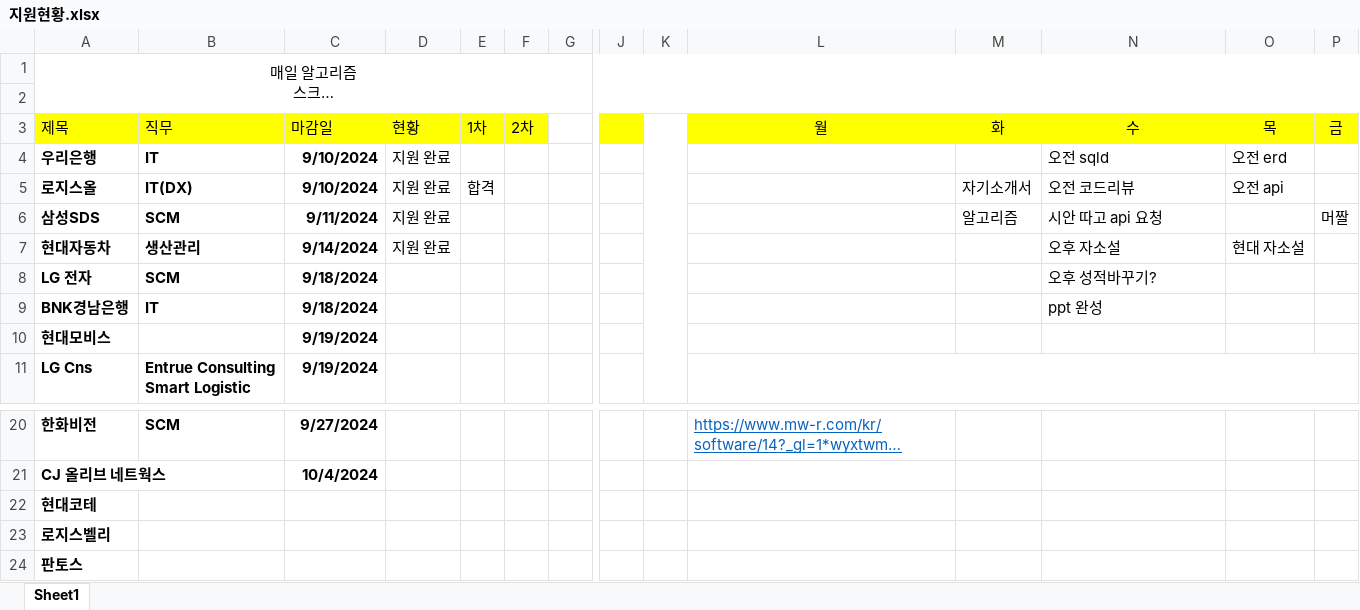
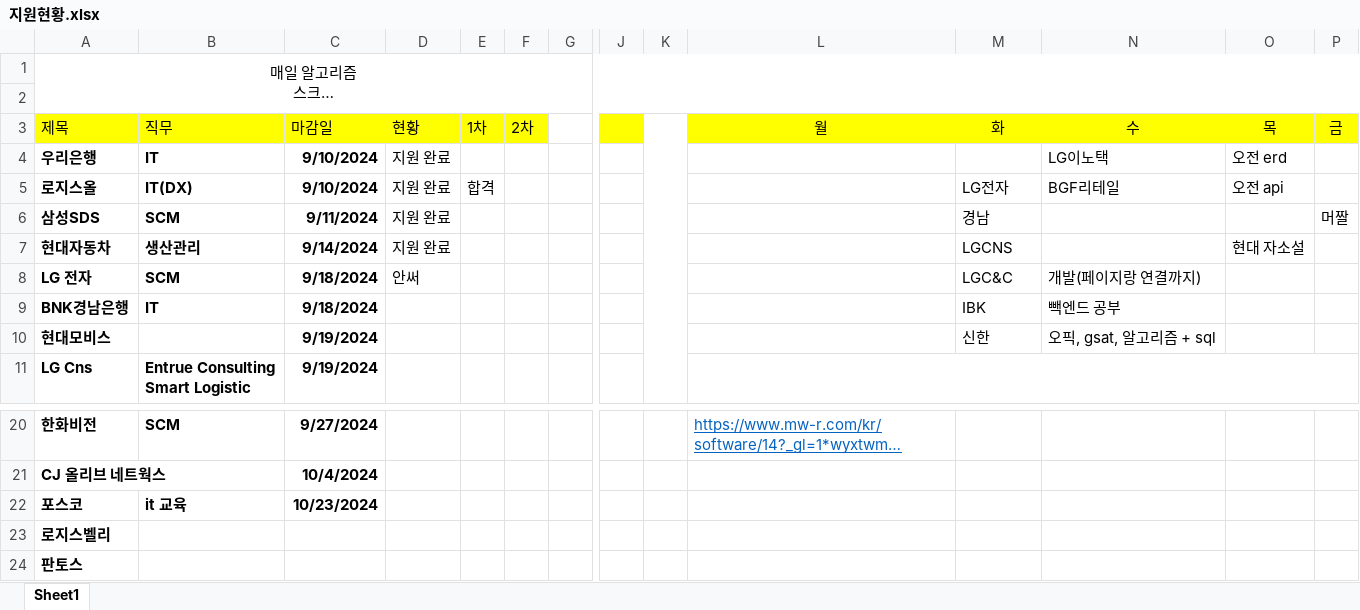
Before and after one commit to yuseok01/itgorae, an Excel workbook: 지원현황.xlsx, sheet Sheet1, drawn as a sheet; only a part is shown, gaps mark what is left out; long unchanged cells end in …; values as stored, in another font and other column widths than the file's, no borders; removed rows and columns are numbered as before the commit, all else as after; rows hold the shown columns only; the diff names each change by its address in the sheet, - before the commit and + after, or states it on an @@ line.

```diff
--- a/지원현황.xlsx (sheet Sheet1)
+++ b/지원현황.xlsx (sheet Sheet1)
-N4 (수): 오전 sqld
+N4 (수): LG이노택
-M5 (화): 자기소개서
+M5 (화): LG전자
-N5 (수): 오전 코드리뷰
+N5 (수): BGF리테일
-M6 (화): 알고리즘
+M6 (화): 경남
-N6 (수): 시안 따고 api 요청
+N6 (수): (empty)
-M7 (화): (empty)
+M7 (화): LGCNS
-N7 (수): 오후 자소설
+N7 (수): (empty)
-D8 (현황): (empty)
+D8 (현황): 안써
-M8 (화): (empty)
+M8 (화): LGC&C
-N8 (수): 오후 성적바꾸기?
+N8 (수): 개발(페이지랑 연결까지)
-M9 (화): (empty)
+M9 (화): IBK
-N9 (수): ppt 완성
+N9 (수): 빽엔드 공부
-M10 (화): (empty)
+M10 (화): 신한
-N10 (수): (empty)
+N10 (수): 오픽, gsat, 알고리즘 + sql
-row 22: 현대코테
+row 22: 포스코 | it 교육 | 10/23/2024
```
Also changed, not shown: 3 other files.
